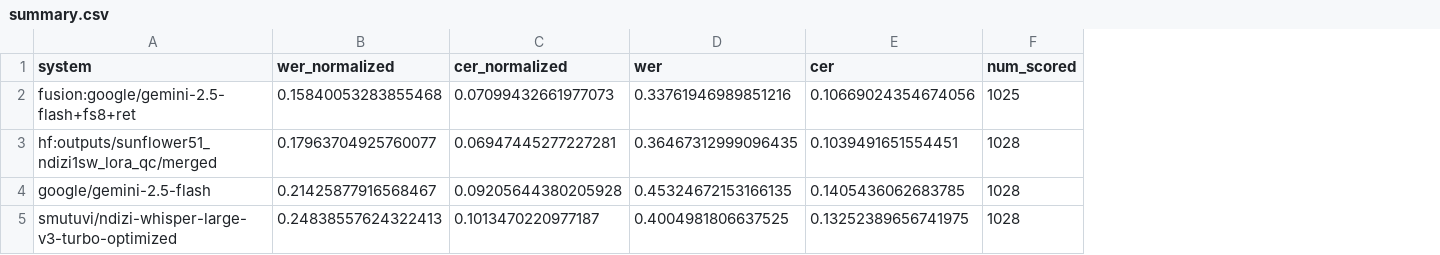
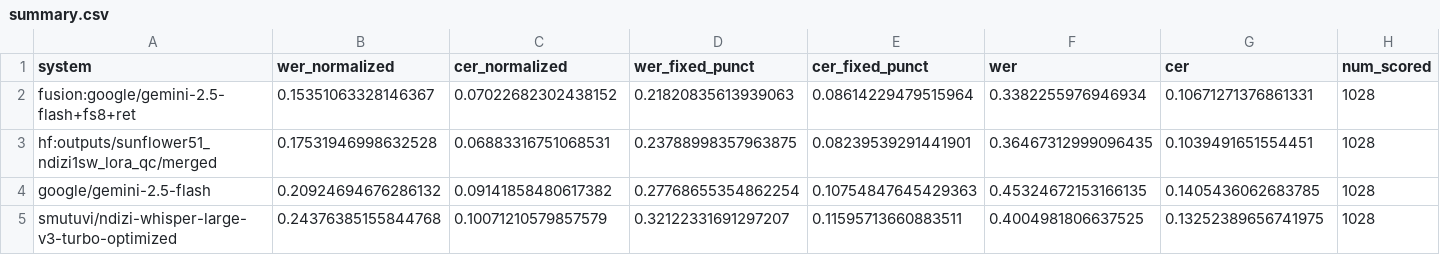
Before and after one commit to smutuvi/ndizi_asr, a CSV file: results/summaries/ndizi1sw_sunflower/fusion-lora-qc-gemini-turbo/summary.csv, drawn as a sheet; only a part is shown; addresses are those after the commit; the diff covers the shown part only; the diff names each change by its address in the sheet, - before the commit and + after, or states it on an @@ line.

```diff
--- a/results/summaries/ndizi1sw_sunflower/fusion-lora-qc-gemini-turbo/summary.csv
+++ b/results/summaries/ndizi1sw_sunflower/fusion-lora-qc-gemini-turbo/summary.csv
+column D (wer_fixed_punct), rows 2-5: 0.21820835613939063 | 0.23788998357963875 | 0.27768655354862254 | 0.32122331691297207
+column E (cer_fixed_punct), rows 2-5: 0.08614229479515964 | 0.08239539291441901 | 0.10754847645429363 | 0.11595713660883511
-B2 (wer_normalized): 0.15840053283855468
+B2 (wer_normalized): 0.15351063328146367
-C2 (cer_normalized): 0.07099432661977073
+C2 (cer_normalized): 0.07022682302438152
-F2 (wer): 0.33761946989851216
+F2 (wer): 0.3382255976946934
-G2 (cer): 0.10669024354674056
+G2 (cer): 0.10671271376861331
-H2 (num_scored): 1025
+H2 (num_scored): 1028
-B3 (wer_normalized): 0.17963704925760077
+B3 (wer_normalized): 0.17531946998632528
-C3 (cer_normalized): 0.06947445277227281
+C3 (cer_normalized): 0.06883316751068531
-B4 (wer_normalized): 0.21425877916568467
+B4 (wer_normalized): 0.20924694676286132
-C4 (cer_normalized): 0.09205644380205928
+C4 (cer_normalized): 0.09141858480617382
-B5 (wer_normalized): 0.24838557624322413
+B5 (wer_normalized): 0.24376385155844768
-C5 (cer_normalized): 0.1013470220977187
+C5 (cer_normalized): 0.10071210579857579
```
Also changed, not shown: 1 edited cell elsewhere in this file, 3 other files.
